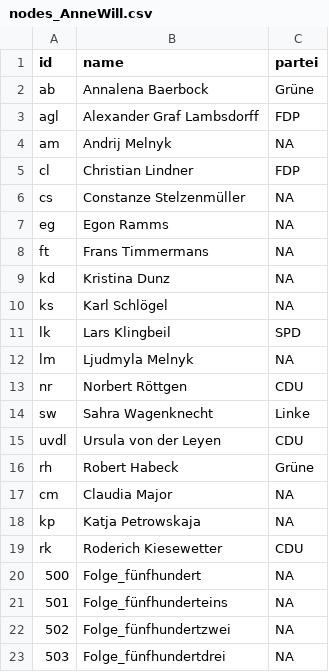
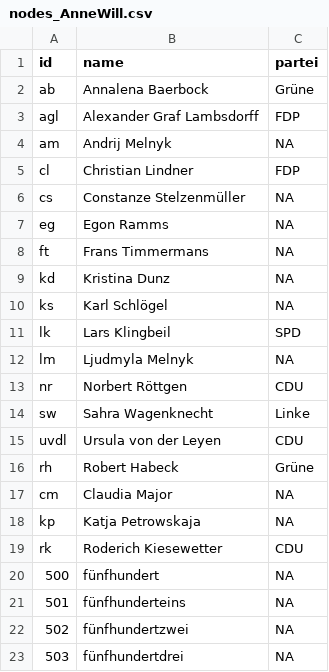
Before and after one commit to LuisaKutt/Netzwerke, a CSV file: nodes_AnneWill.csv, drawn as a sheet.

Commit message:
Update nodes_AnneWill.csv

```diff
--- a/nodes_AnneWill.csv
+++ b/nodes_AnneWill.csv
@@ -19,5 +19,5 @@ kp,Katja Petrowskaja,NA
 rk,Roderich Kiesewetter,CDU	
-500,Folge_fünfhundert,NA
-501,Folge_fünfhunderteins,NA
-502,Folge_fünfhundertzwei,NA
-503,Folge_fünfhundertdrei,NA
+500,fünfhundert,NA
+501,fünfhunderteins,NA
+502,fünfhundertzwei,NA
+503,fünfhundertdrei,NA
```
